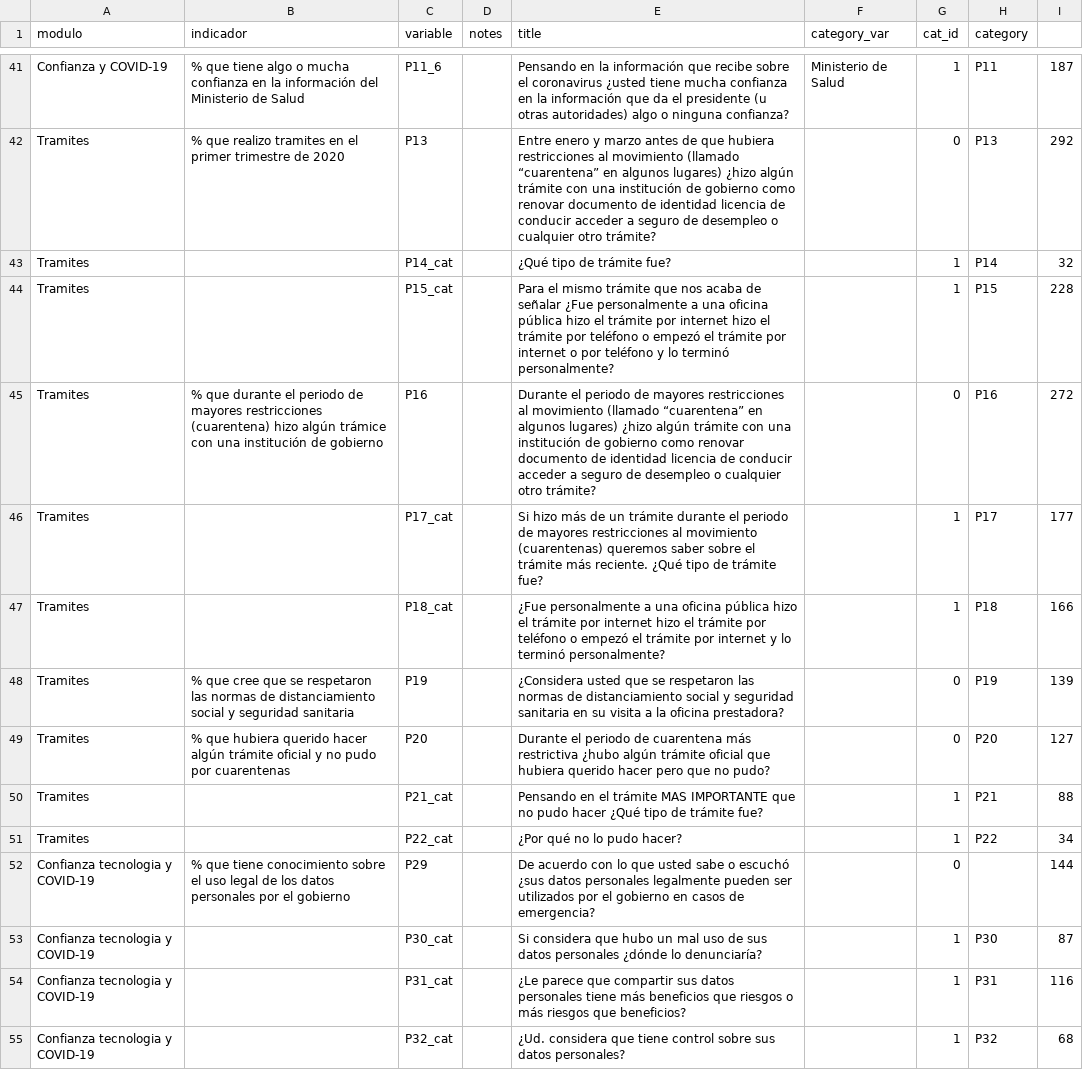
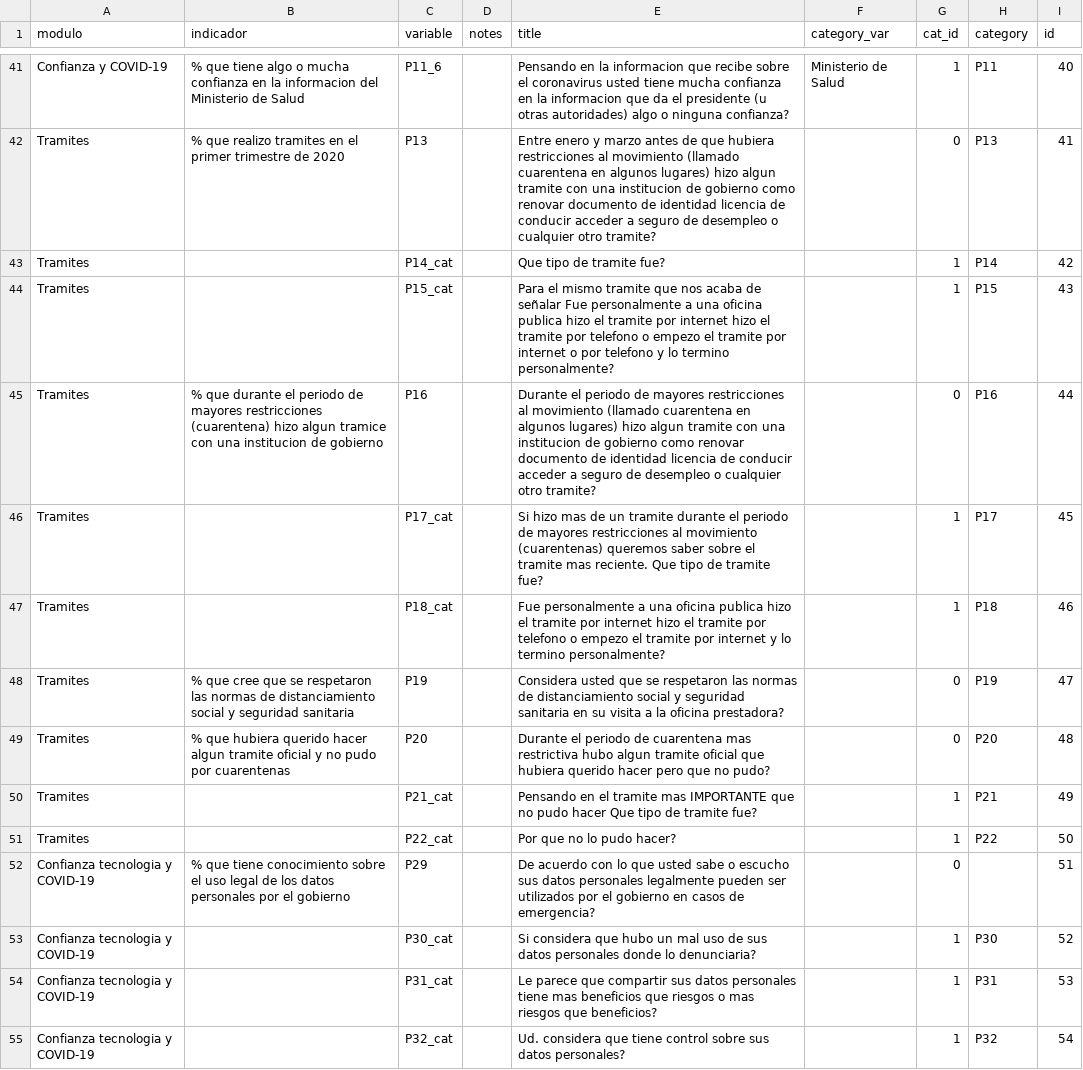
Before and after one commit to BID-DATA/dashboard_digital_tools_covid19, a CSV file: output/module-indicators.csv, drawn as a sheet; only a part is shown, gaps mark what is left out; the diff covers the shown part only; the diff names each change by its address in the sheet, - before the commit and + after, or states it on an @@ line.

```diff
--- a/output/module-indicators.csv
+++ b/output/module-indicators.csv
-I1: (empty)
+I1: id
-B41 (indicador): …en la información del Ministerio…
+B41 (indicador): …en la informacion del Ministerio…
-E41 (title): …en la información que recibe sobre el coronavirus ¿usted tiene mucha confianza en la información que da…
+E41 (title): …en la informacion que recibe sobre el coronavirus usted tiene mucha confianza en la informacion que da…
-I41 (id): 187
+I41 (id): 40
-E42 (title): …movimiento (llamado “cuarentena” en algunos lugares) ¿hizo algún trámite con una institución de gobierno como renovar documento de identidad licencia de conducir acceder a seguro de desempleo o cualquier otro trámite?
+E42 (title): …movimiento (llamado cuarentena en algunos lugares) hizo algun tramite con una institucion de gobierno como renovar documento de identidad licencia de conducir acceder a seguro de desempleo o cualquier otro tramite?
-I42 (id): 292
+I42 (id): 41
-E43 (title): ¿Qué tipo de trámite fue?
+E43 (title): Que tipo de tramite fue?
-I43 (id): 32
+I43 (id): 42
-E44 (title): …el mismo trámite que nos acaba de señalar ¿Fue personalmente a una oficina pública hizo el trámite por internet hizo el trámite por teléfono o empezó el trámite por internet o por teléfono y lo terminó personalmente?
+E44 (title): …el mismo tramite que nos acaba de señalar Fue personalmente a una oficina publica hizo el tramite por internet hizo el tramite por telefono o empezo el tramite por internet o por telefono y lo termino personalmente?
-I44 (id): 228
+I44 (id): 43
-B45 (indicador): …(cuarentena) hizo algún trámice con una institución de gobierno
+B45 (indicador): …(cuarentena) hizo algun tramice con una institucion de gobierno
-E45 (title): …movimiento (llamado “cuarentena” en algunos lugares) ¿hizo algún trámite con una institución de gobierno como renovar documento de identidad licencia de conducir acceder a seguro de desempleo o cualquier otro trámite?
+E45 (title): …movimiento (llamado cuarentena en algunos lugares) hizo algun tramite con una institucion de gobierno como renovar documento de identidad licencia de conducir acceder a seguro de desempleo o cualquier otro tramite?
-I45 (id): 272
+I45 (id): 44
-E46 (title): Si hizo más de un trámite durante el periodo de mayores restricciones al movimiento (cuarentenas) queremos saber sobre el trámite más reciente. ¿Qué tipo de trámite fue?
+E46 (title): Si hizo mas de un tramite durante el periodo de mayores restricciones al movimiento (cuarentenas) queremos saber sobre el tramite mas reciente. Que tipo de tramite fue?
-I46 (id): 177
+I46 (id): 45
-E47 (title): ¿Fue personalmente a una oficina pública hizo el trámite por internet hizo el trámite por teléfono o empezó el trámite por internet y lo terminó personalmente?
+E47 (title): Fue personalmente a una oficina publica hizo el tramite por internet hizo el tramite por telefono o empezo el tramite por internet y lo termino personalmente?
-I47 (id): 166
+I47 (id): 46
-E48 (title): ¿Considera usted que…
+E48 (title): Considera usted que…
-I48 (id): 139
+I48 (id): 47
-B49 (indicador): …querido hacer algún trámite oficial y…
+B49 (indicador): …querido hacer algun tramite oficial y…
-E49 (title): …de cuarentena más restrictiva ¿hubo algún trámite oficial que…
+E49 (title): …de cuarentena mas restrictiva hubo algun tramite oficial que…
-I49 (id): 127
+I49 (id): 48
-E50 (title): …en el trámite MAS IMPORTANTE que no pudo hacer ¿Qué tipo de trámite fue?
+E50 (title): …en el tramite mas IMPORTANTE que no pudo hacer Que tipo de tramite fue?
-I50 (id): 88
+I50 (id): 49
-E51 (title): ¿Por qué no lo pudo hacer?
+E51 (title): Por que no lo pudo hacer?
-I51 (id): 34
+I51 (id): 50
-E52 (title): …sabe o escuchó ¿sus datos personales…
+E52 (title): …sabe o escucho sus datos personales…
-I52 (id): 144
+I52 (id): 51
-E53 (title): …datos personales ¿dónde lo denunciaría?
+E53 (title): …datos personales donde lo denunciaria?
-I53 (id): 87
+I53 (id): 52
-E54 (title): ¿Le parece que compartir sus datos personales tiene más beneficios que riesgos o más riesgos que…
+E54 (title): Le parece que compartir sus datos personales tiene mas beneficios que riesgos o mas riesgos que…
-I54 (id): 116
+I54 (id): 53
-E55 (title): ¿Ud. considera que…
+E55 (title): Ud. considera que…
-I55 (id): 68
+I55 (id): 54
```
Also changed, not shown: 155 edited cells elsewhere in this file, 4 other files.
